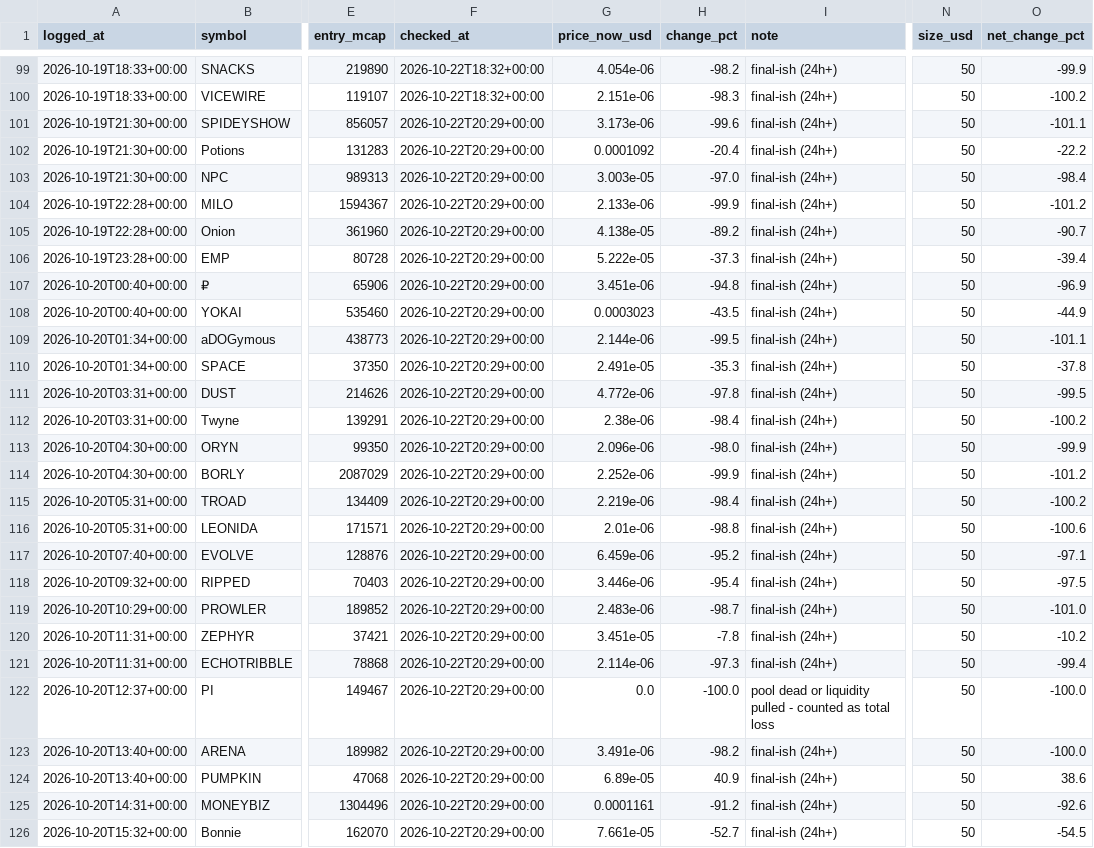
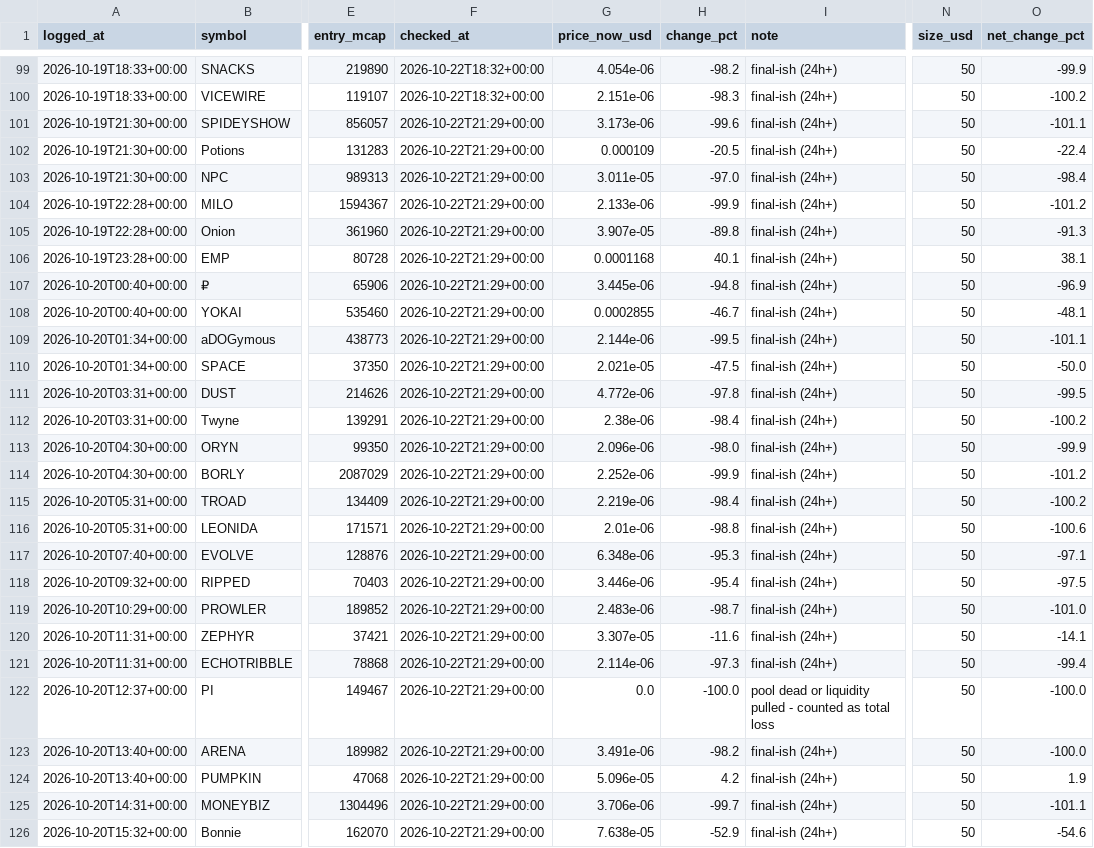
Before and after one commit to mayorzb/nexus-scanner, a CSV file: paper_trades.csv, drawn as a sheet; only a part is shown, gaps mark what is left out; the diff covers the shown part only; the diff names each change by its address in the sheet, - before the commit and + after, or states it on an @@ line.

```diff
--- a/paper_trades.csv
+++ b/paper_trades.csv
-F101:F126 (checked_at): 2026-10-22T20:29+00:00
+F101:F126 (checked_at): 2026-10-22T21:29+00:00
-G102 (price_now_usd): 0.0001092
+G102 (price_now_usd): 0.000109
-H102 (change_pct): -20.4
+H102 (change_pct): -20.5
-O102 (net_change_pct): -22.2
+O102 (net_change_pct): -22.4
-G103 (price_now_usd): 3.003e-05
+G103 (price_now_usd): 3.011e-05
-G105 (price_now_usd): 4.138e-05
+G105 (price_now_usd): 3.907e-05
-H105 (change_pct): -89.2
+H105 (change_pct): -89.8
-O105 (net_change_pct): -90.7
+O105 (net_change_pct): -91.3
-G106 (price_now_usd): 5.222e-05
+G106 (price_now_usd): 0.0001168
-H106 (change_pct): -37.3
+H106 (change_pct): 40.1
-O106 (net_change_pct): -39.4
+O106 (net_change_pct): 38.1
-G107 (price_now_usd): 3.451e-06
+G107 (price_now_usd): 3.445e-06
-G108 (price_now_usd): 0.0003023
+G108 (price_now_usd): 0.0002855
-H108 (change_pct): -43.5
+H108 (change_pct): -46.7
-O108 (net_change_pct): -44.9
+O108 (net_change_pct): -48.1
-G110 (price_now_usd): 2.491e-05
+G110 (price_now_usd): 2.021e-05
-H110 (change_pct): -35.3
+H110 (change_pct): -47.5
-O110 (net_change_pct): -37.8
+O110 (net_change_pct): -50.0
-G117 (price_now_usd): 6.459e-06
+G117 (price_now_usd): 6.348e-06
-H117 (change_pct): -95.2
+H117 (change_pct): -95.3
-G120 (price_now_usd): 3.451e-05
+G120 (price_now_usd): 3.307e-05
-H120 (change_pct): -7.8
+H120 (change_pct): -11.6
-O120 (net_change_pct): -10.2
+O120 (net_change_pct): -14.1
-G124 (price_now_usd): 6.89e-05
+G124 (price_now_usd): 5.096e-05
-H124 (change_pct): 40.9
+H124 (change_pct): 4.2
-O124 (net_change_pct): 38.6
+O124 (net_change_pct): 1.9
-G125 (price_now_usd): 0.0001161
+G125 (price_now_usd): 3.706e-06
-H125 (change_pct): -91.2
+H125 (change_pct): -99.7
-O125 (net_change_pct): -92.6
+O125 (net_change_pct): -101.1
-G126 (price_now_usd): 7.661e-05
+G126 (price_now_usd): 7.638e-05
-H126 (change_pct): -52.7
+H126 (change_pct): -52.9
-O126 (net_change_pct): -54.5
+O126 (net_change_pct): -54.6
```
Also changed, not shown: 133 edited cells elsewhere in this file, 6 other files.
